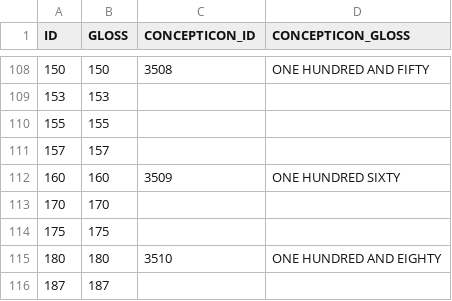
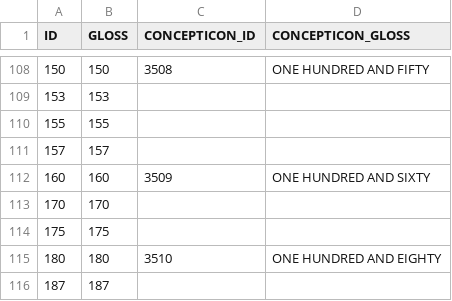
Before and after one commit to numeralbank/barlowpacific, a CSV file: etc/concepts.csv, drawn as a sheet; only a part is shown, gaps mark what is left out.

```diff
--- a/etc/concepts.csv
+++ b/etc/concepts.csv
@@ -111,3 +111,3 @@ ID,GLOSS,CONCEPTICON_ID,CONCEPTICON_GLOSS
 157,157,,
-160,160,3509,ONE HUNDRED SIXTY
+160,160,3509,ONE HUNDRED AND SIXTY
 170,170,,
```
Also changed, not shown: cldf/parameters.csv, 11 other files.
